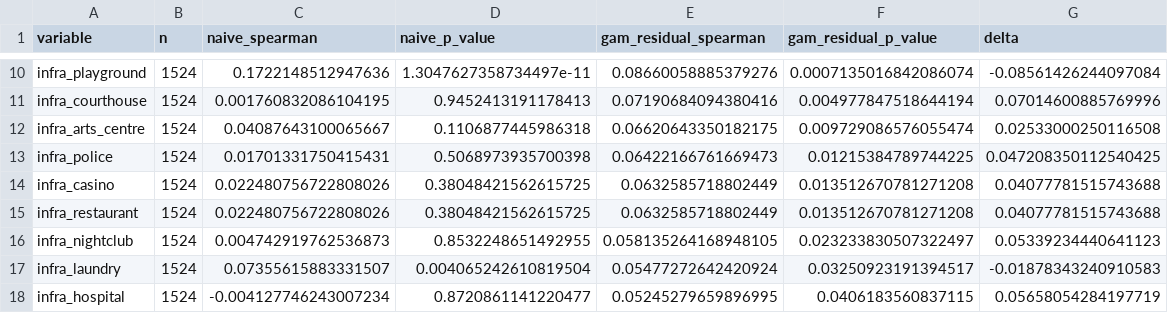
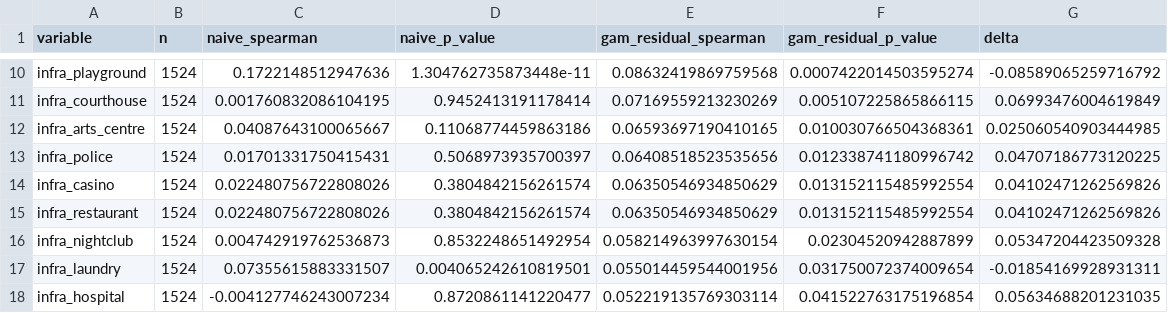
Before and after one commit to DylanBerry1/gun-violence-analysis, a CSV file: reports/figures/hex_gam_residual_spearman_infra_vs_homicide.csv, drawn as a sheet; only a part is shown, gaps mark what is left out; the diff covers the shown part only; the diff names each change by its address in the sheet, - before the commit and + after, or states it on an @@ line.

```diff
--- a/reports/figures/hex_gam_residual_spearman_infra_vs_homicide.csv
+++ b/reports/figures/hex_gam_residual_spearman_infra_vs_homicide.csv
-D10 (naive_p_value): 1.3047627358734497e-11
+D10 (naive_p_value): 1.304762735873448e-11
-E10 (gam_residual_spearman): 0.08660058885379276
+E10 (gam_residual_spearman): 0.08632419869759568
-F10 (gam_residual_p_value): 0.0007135016842086074
+F10 (gam_residual_p_value): 0.0007422014503595274
-G10 (delta): -0.08561426244097084
+G10 (delta): -0.08589065259716792
-D11 (naive_p_value): 0.9452413191178413
+D11 (naive_p_value): 0.9452413191178414
-E11 (gam_residual_spearman): 0.07190684094380416
+E11 (gam_residual_spearman): 0.07169559213230269
-F11 (gam_residual_p_value): 0.004977847518644194
+F11 (gam_residual_p_value): 0.005107225865866115
-G11 (delta): 0.07014600885769996
+G11 (delta): 0.06993476004619849
-D12 (naive_p_value): 0.1106877445986318
+D12 (naive_p_value): 0.11068774459863186
-E12 (gam_residual_spearman): 0.06620643350182175
+E12 (gam_residual_spearman): 0.06593697190410165
-F12 (gam_residual_p_value): 0.009729086576055474
+F12 (gam_residual_p_value): 0.010030766504368361
-G12 (delta): 0.02533000250116508
+G12 (delta): 0.025060540903444985
-D13 (naive_p_value): 0.5068973935700398
+D13 (naive_p_value): 0.5068973935700397
-E13 (gam_residual_spearman): 0.06422166761669473
+E13 (gam_residual_spearman): 0.06408518523535656
-F13 (gam_residual_p_value): 0.01215384789744225
+F13 (gam_residual_p_value): 0.012338741180996742
-G13 (delta): 0.047208350112540425
+G13 (delta): 0.04707186773120225
-D14:D15 (naive_p_value): 0.38048421562615725
+D14:D15 (naive_p_value): 0.3804842156261574
-E14:E15 (gam_residual_spearman): 0.0632585718802449
+E14:E15 (gam_residual_spearman): 0.06350546934850629
-F14:F15 (gam_residual_p_value): 0.013512670781271208
+F14:F15 (gam_residual_p_value): 0.013152115485992554
-G14:G15 (delta): 0.04077781515743688
+G14:G15 (delta): 0.04102471262569826
-D16 (naive_p_value): 0.8532248651492955
+D16 (naive_p_value): 0.8532248651492954
-E16 (gam_residual_spearman): 0.058135264168948105
+E16 (gam_residual_spearman): 0.058214963997630154
-F16 (gam_residual_p_value): 0.023233830507322497
+F16 (gam_residual_p_value): 0.02304520942887899
-G16 (delta): 0.05339234440641123
+G16 (delta): 0.05347204423509328
-D17 (naive_p_value): 0.004065242610819504
+D17 (naive_p_value): 0.004065242610819501
-E17 (gam_residual_spearman): 0.05477272642420924
+E17 (gam_residual_spearman): 0.055014459544001956
-F17 (gam_residual_p_value): 0.03250923191394517
+F17 (gam_residual_p_value): 0.031750072374009654
-G17 (delta): -0.01878343240910583
+G17 (delta): -0.01854169928931311
-E18 (gam_residual_spearman): 0.05245279659896995
+E18 (gam_residual_spearman): 0.052219135769303114
-F18 (gam_residual_p_value): 0.0406183560837115
+F18 (gam_residual_p_value): 0.041522763175196854
-G18 (delta): 0.05658054284197719
+G18 (delta): 0.05634688201231035
```
Also changed, not shown: 88 edited cells elsewhere in this file, reports/figures/hex_gam_residual_spearman_crime_vs_homicide.csv, 11 other files.
